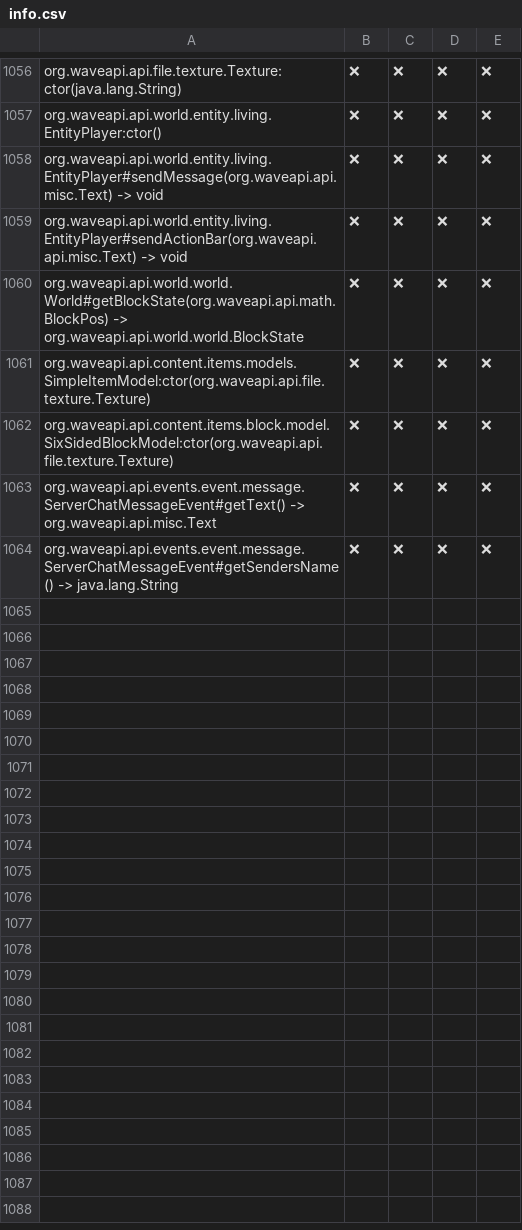
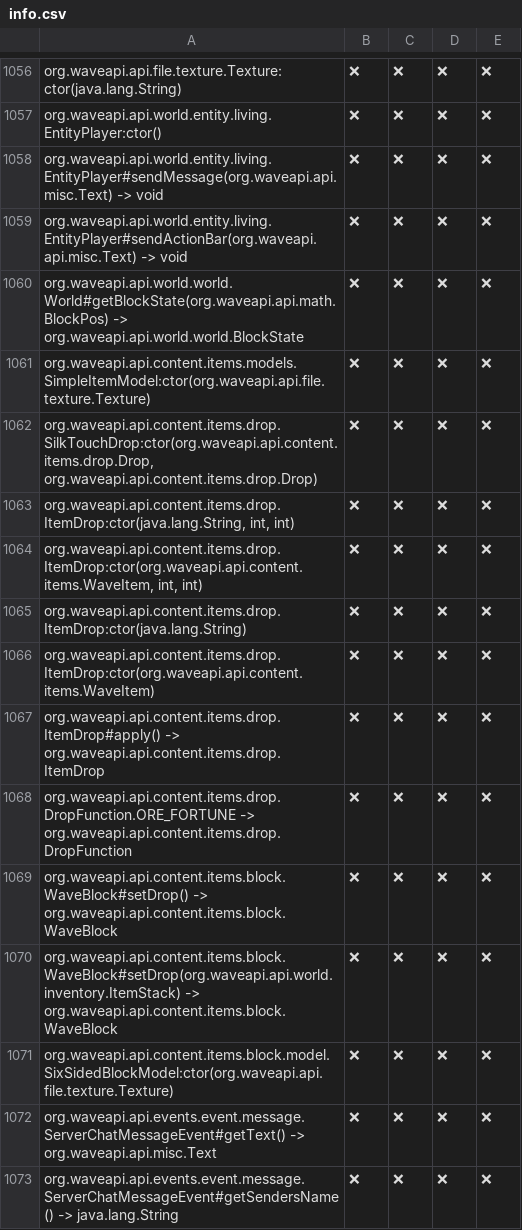
Before and after one commit to WaveAPI/Api-implementation-tester, a CSV file: info.csv, drawn as a sheet; only a part is shown, gaps mark what is left out.

Commit message:
run

```diff
--- a/info.csv
+++ b/info.csv
@@ -1061,2 +1061,11 @@
 "org.waveapi.api.content.items.models.SimpleItemModel:ctor(org.waveapi.api.file.texture.Texture)","❌","❌","❌","❌"
+"org.waveapi.api.content.items.drop.SilkTouchDrop:ctor(org.waveapi.api.content.items.drop.Drop, org.waveapi.api.content.items.drop.Drop)","❌","❌","❌","❌"
+"org.waveapi.api.content.items.drop.ItemDrop:ctor(java.lang.String, int, int)","❌","❌","❌","❌"
+"org.waveapi.api.content.items.drop.ItemDrop:ctor(org.waveapi.api.content.items.WaveItem, int, int)","❌","❌","❌","❌"
+"org.waveapi.api.content.items.drop.ItemDrop:ctor(java.lang.String)","❌","❌","❌","❌"
+"org.waveapi.api.content.items.drop.ItemDrop:ctor(org.waveapi.api.content.items.WaveItem)","❌","❌","❌","❌"
+"org.waveapi.api.content.items.drop.ItemDrop#apply() -> org.waveapi.api.content.items.drop.ItemDrop","❌","❌","❌","❌"
+"org.waveapi.api.content.items.drop.DropFunction.ORE_FORTUNE -> org.waveapi.api.content.items.drop.DropFunction","❌","❌","❌","❌"
+"org.waveapi.api.content.items.block.WaveBlock#setDrop() -> org.waveapi.api.content.items.block.WaveBlock","❌","❌","❌","❌"
+"org.waveapi.api.content.items.block.WaveBlock#setDrop(org.waveapi.api.world.inventory.ItemStack) -> org.waveapi.api.content.items.block.WaveBlock","❌","❌","❌","❌"
 "org.waveapi.api.content.items.block.model.SixSidedBlockModel:ctor(org.waveapi.api.file.texture.Texture)","❌","❌","❌","❌"
```
